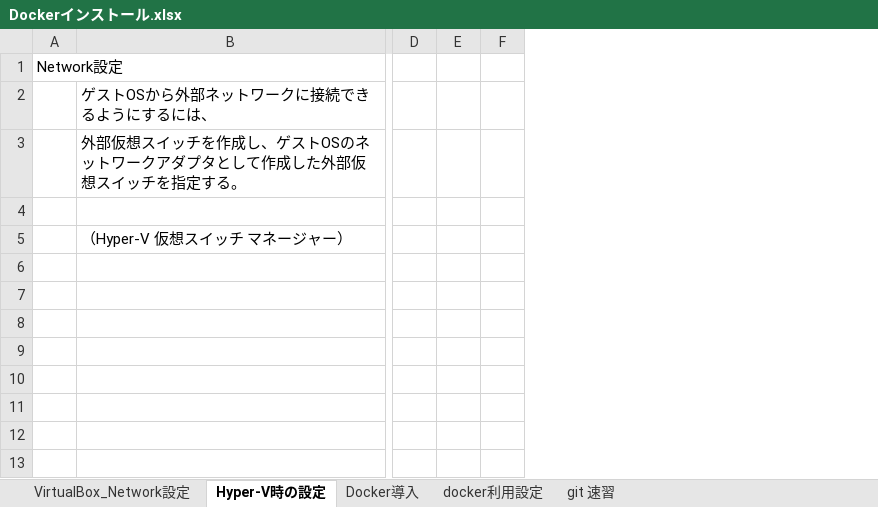
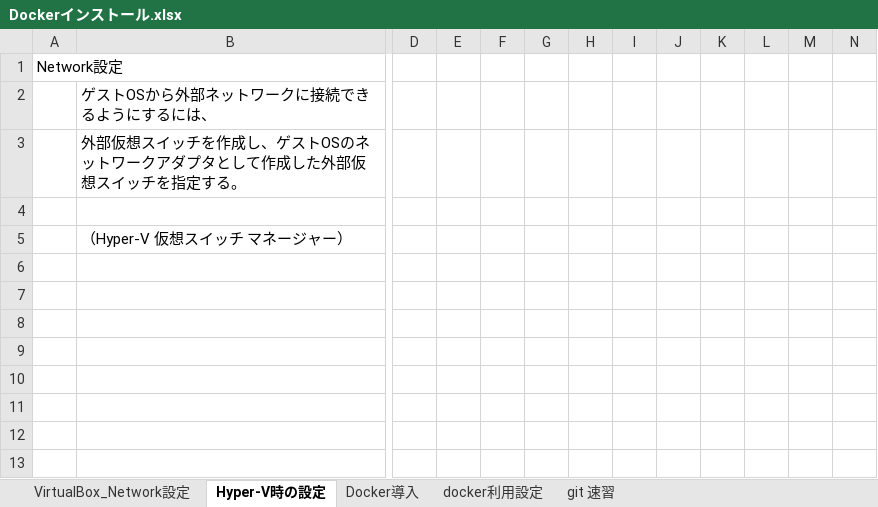
Before and after one commit to Naoki-Kashiwagi/Hello-World, an Excel workbook: Dockerインストール.xlsx, sheet Hyper-V時の設定, drawn as a sheet; only a part is shown, gaps mark what is left out; values as stored, in another font and other column widths than the file's, no borders; charts and pictures not drawn; removed rows and columns are numbered as before the commit, all else as after; the diff covers the shown part only; the diff names each change by its address in the sheet, - before the commit and + after, or states it on an @@ line.

```diff
--- a/Dockerインストール.xlsx (sheet Hyper-V時の設定)
+++ b/Dockerインストール.xlsx (sheet Hyper-V時の設定)
-column F, empty
+column F, empty
+column G, empty
+column H, empty
+column I, empty
+column J, empty
+column K, empty
+column L, empty
+column M, empty
+column N, empty
```
Also changed, not shown: 24 added rows elsewhere in this sheet, sheet docker compornet利用, charts or pictures.
